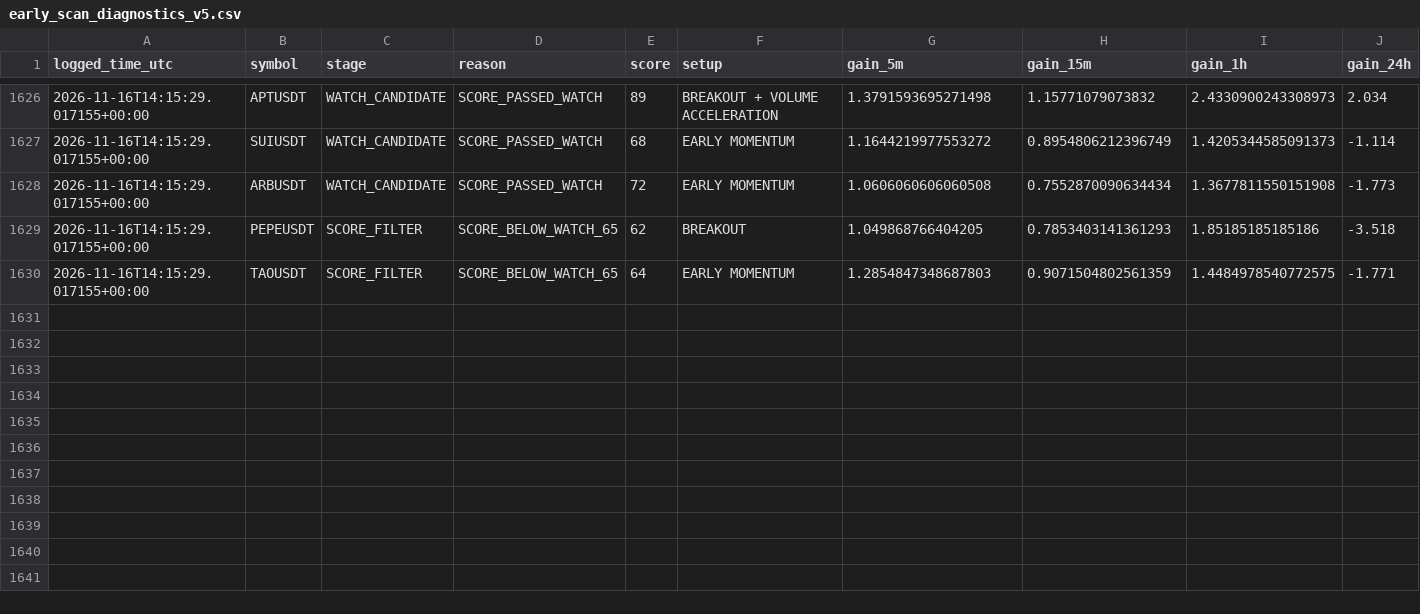
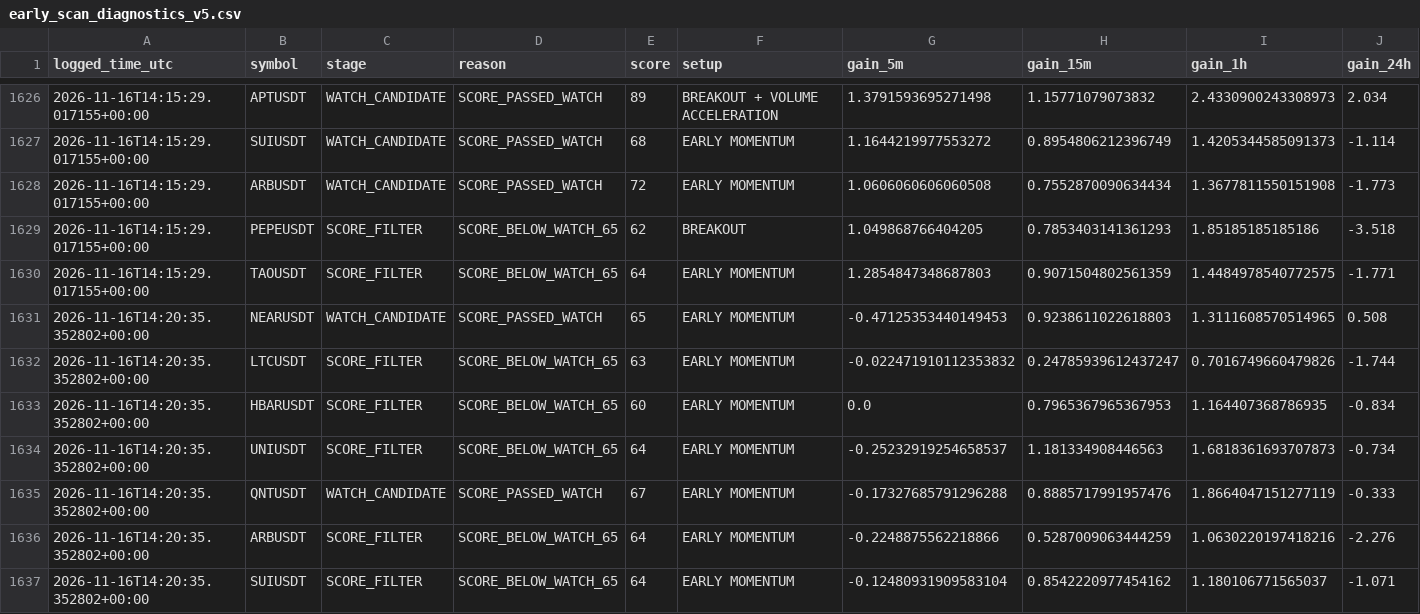
Before and after one commit to solom20232007/V5, a CSV file: early_scan_diagnostics_v5.csv, drawn as a sheet; only a part is shown, gaps mark what is left out; rows hold the shown columns only; the diff names each change by its address in the sheet, - before the commit and + after, or states it on an @@ line.

```diff
--- a/early_scan_diagnostics_v5.csv
+++ b/early_scan_diagnostics_v5.csv
+row 1631: 2026-11-16T14:20:35.352802+00:00 | NEARUSDT | WATCH_CANDIDATE | SCORE_PASSED_WATCH | 65 | EARLY MOMENTUM | -0.47125353440149453 | 0.9238611022618803 | 1.3111608570514965 | 0.508
+row 1632: 2026-11-16T14:20:35.352802+00:00 | LTCUSDT | SCORE_FILTER | SCORE_BELOW_WATCH_65 | 63 | EARLY MOMENTUM | -0.022471910112353832 | 0.24785939612437247 | 0.7016749660479826 | -1.744
+row 1633: 2026-11-16T14:20:35.352802+00:00 | HBARUSDT | SCORE_FILTER | SCORE_BELOW_WATCH_65 | 60 | EARLY MOMENTUM | 0.0 | 0.7965367965367953 | 1.164407368786935 | -0.834
+row 1634: 2026-11-16T14:20:35.352802+00:00 | UNIUSDT | SCORE_FILTER | SCORE_BELOW_WATCH_65 | 64 | EARLY MOMENTUM | -0.25232919254658537 | 1.181334908446563 | 1.6818361693707873 | -0.734
+row 1635: 2026-11-16T14:20:35.352802+00:00 | QNTUSDT | WATCH_CANDIDATE | SCORE_PASSED_WATCH | 67 | EARLY MOMENTUM | -0.17327685791296288 | 0.8885717991957476 | 1.8664047151277119 | -0.333
+row 1636: 2026-11-16T14:20:35.352802+00:00 | ARBUSDT | SCORE_FILTER | SCORE_BELOW_WATCH_65 | 64 | EARLY MOMENTUM | -0.2248875562218866 | 0.5287009063444259 | 1.0630220197418216 | -2.276
+row 1637: 2026-11-16T14:20:35.352802+00:00 | SUIUSDT | SCORE_FILTER | SCORE_BELOW_WATCH_65 | 64 | EARLY MOMENTUM | -0.12480931909583104 | 0.8542220977454162 | 1.180106771565037 | -1.071
```
Also changed, not shown: early_watch_log_v5.csv, 1 other file.
